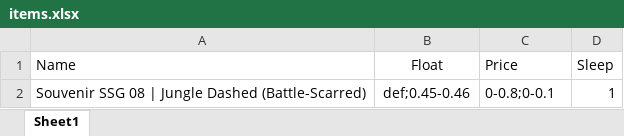
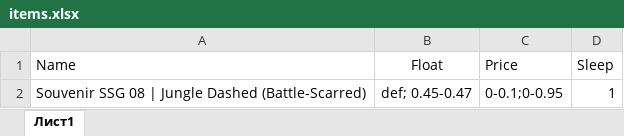
Before and after one commit to axbuglak/steam-view, an Excel workbook: static/items.xlsx, sheet Лист1, drawn as a sheet; values as stored, in another font and other column widths than the file's, no borders; the diff names each change by its address in the sheet, - before the commit and + after, or states it on an @@ line.

```diff
--- a/static/items.xlsx (sheet Лист1)
+++ b/static/items.xlsx (sheet Лист1)
-sheet tab: Sheet1
+sheet tab: Лист1
-B2 (Float): def;0.45-0.46
+B2 (Float): def; 0.45-0.47
-C2 (Price): 0-0.8;0-0.1
+C2 (Price): 0-0.1;0-0.95
```
Also changed, not shown: static/accounts_buyer.xlsx, 7 other files.
